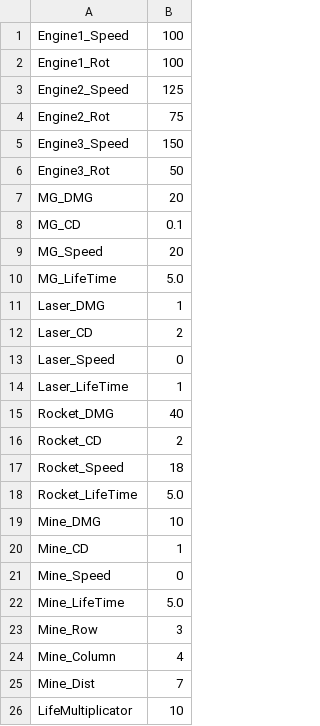
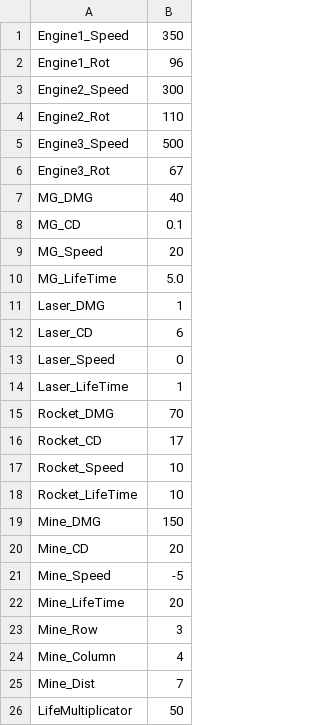
Before and after one commit to brickade/LegoWeltraumShooter, a CSV file: bin/data/balancing.csv, drawn as a sheet.

Commit message:
added new balancing, new ingame effect

```diff
--- a/bin/data/balancing.csv
+++ b/bin/data/balancing.csv
@@ -1,8 +1,8 @@
-Engine1_Speed;100
-Engine1_Rot;100
-Engine2_Speed;125
-Engine2_Rot;75
-Engine3_Speed;150
-Engine3_Rot;50
-MG_DMG;20
+Engine1_Speed;350
+Engine1_Rot;96
+Engine2_Speed;300
+Engine2_Rot;110
+Engine3_Speed;500
+Engine3_Rot;67
+MG_DMG;40
 MG_CD;0.1
@@ -11,13 +11,13 @@ MG_LifeTime;5.0
 Laser_DMG;1
-Laser_CD;2
+Laser_CD;6
 Laser_Speed;0
 Laser_LifeTime;1
-Rocket_DMG;40
-Rocket_CD;2
-Rocket_Speed;18
-Rocket_LifeTime;5.0
-Mine_DMG;10
-Mine_CD;1
-Mine_Speed;0
-Mine_LifeTime;5.0
+Rocket_DMG;70
+Rocket_CD;17
+Rocket_Speed;10
+Rocket_LifeTime;10
+Mine_DMG;150
+Mine_CD;20
+Mine_Speed;-5
+Mine_LifeTime;20
 Mine_Row;3
@@ -25,2 +25,2 @@ Mine_Column;4
 Mine_Dist;7
-LifeMultiplicator;10
+LifeMultiplicator;50
```
Also changed, not shown: 7 other files.
